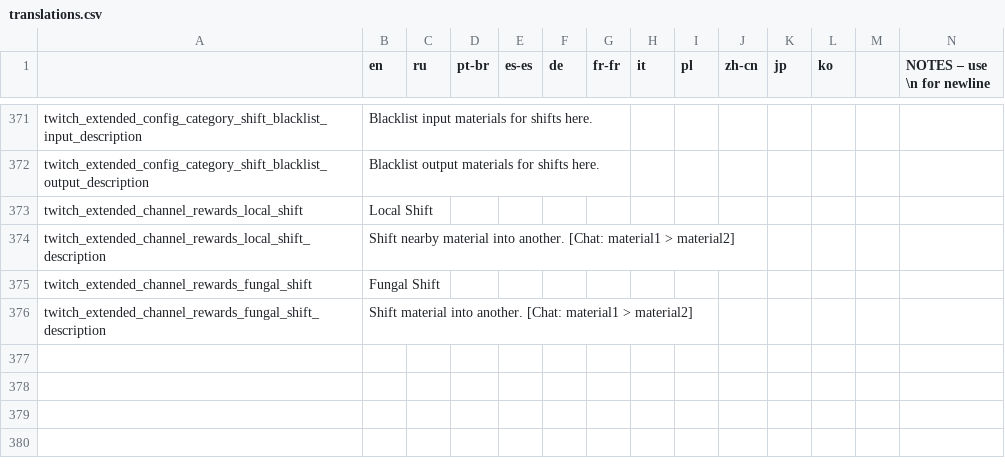
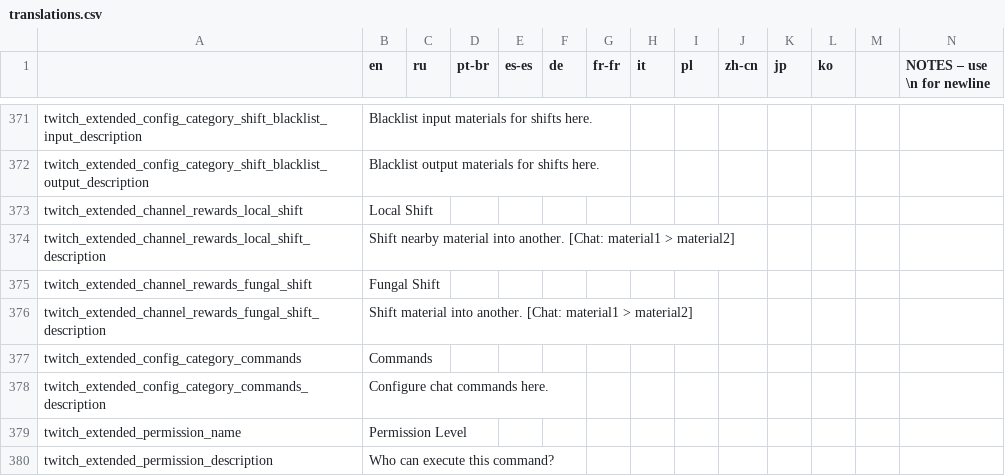
Before and after one commit to EvaisaDev/Twitch-Extended, a CSV file: twitch_extended/files/translations.csv, drawn as a sheet; only a part is shown, gaps mark what is left out; rows hold the shown columns only; the diff covers the shown part only; the diff names each change by its address in the sheet, - before the commit and + after, or states it on an @@ line.

```diff
--- a/twitch_extended/files/translations.csv
+++ b/twitch_extended/files/translations.csv
+row 377: twitch_extended_config_category_commands | Commands
+row 378: twitch_extended_config_category_commands_description | Configure chat commands here.
+row 379: twitch_extended_permission_name | Permission Level
+row 380: twitch_extended_permission_description | Who can execute this command?
```
Also changed, not shown: 4 added rows and 3 edited cells elsewhere in this file, 8 other files.
